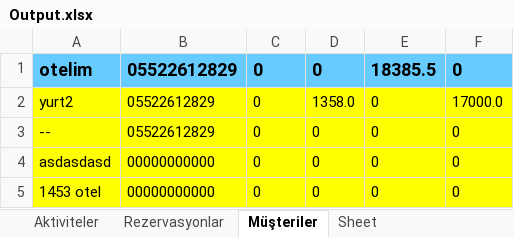
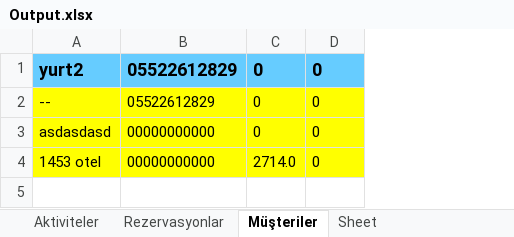
Before and after one commit to subhanakbenli/Rezervasyon-Takip-Program-, an Excel workbook: Output.xlsx, sheet Müşteriler, drawn as a sheet; values as stored, in another font and other column widths than the file's, no borders; removed rows and columns are numbered as before the commit, all else as after; the diff names each change by its address in the sheet, - before the commit and + after, or states it on an @@ line.

```diff
--- a/Output.xlsx (sheet Müşteriler)
+++ b/Output.xlsx (sheet Müşteriler)
-column E, rows 2-5: all 0
-column F, rows 2-5: 17000.0 | 0 | 0 | 0
-row 1: otelim | 05522612829 | 0 | 0 | 18385.5 | 0
@@ A1:D1 fill: #FFFF00 → #66CCFF, bold: off → on, text size: larger @@
-D1: 1358.0
+D1: 0
-C4: 0
+C4: 2714.0
```
Also changed, not shown: sheet Rezervasyonlar, sheet Aktiviteler, 11 other files.
